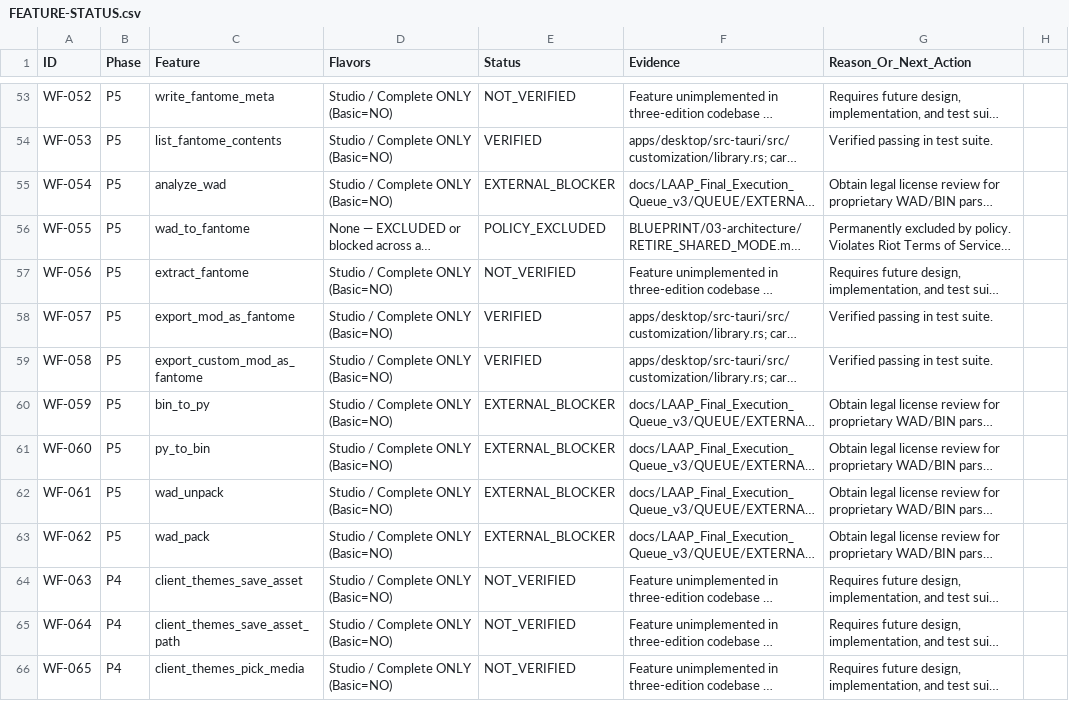
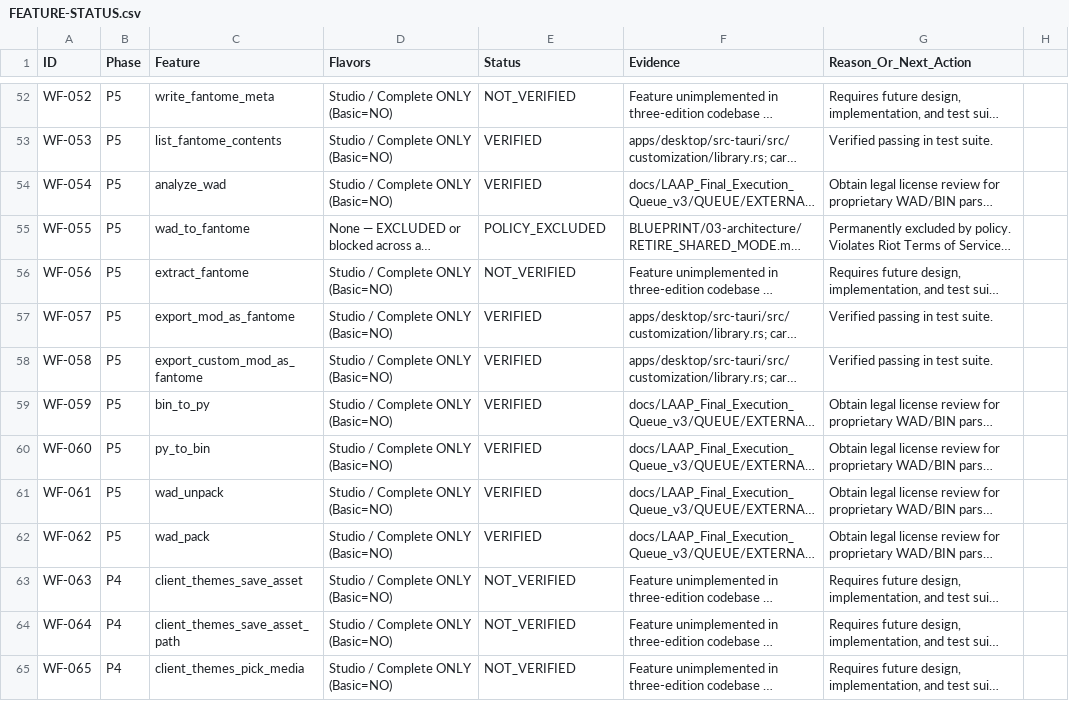
Before and after one commit to Kingof3O/laap, a CSV file: docs/implementation-tracking/FEATURE-STATUS.csv, drawn as a sheet; only a part is shown, gaps mark what is left out; long unchanged cells end in …; addresses are those after the commit; the diff covers the shown part only; the diff names each change by its address in the sheet, - before the commit and + after, or states it on an @@ line.

Commit message:
Remove external blockers and gate references

```diff
--- a/docs/implementation-tracking/FEATURE-STATUS.csv
+++ b/docs/implementation-tracking/FEATURE-STATUS.csv
-E54 (Status): EXTERNAL_BLOCKER
+E54 (Status): VERIFIED
-E59:E62 (Status): EXTERNAL_BLOCKER
+E59:E62 (Status): VERIFIED
```
Also changed, not shown: 1 removed row and 27 edited cells elsewhere in this file, docs/LAAP_THREE_EDITION_PARITY_EVIDENCE.csv, 29 other files.
